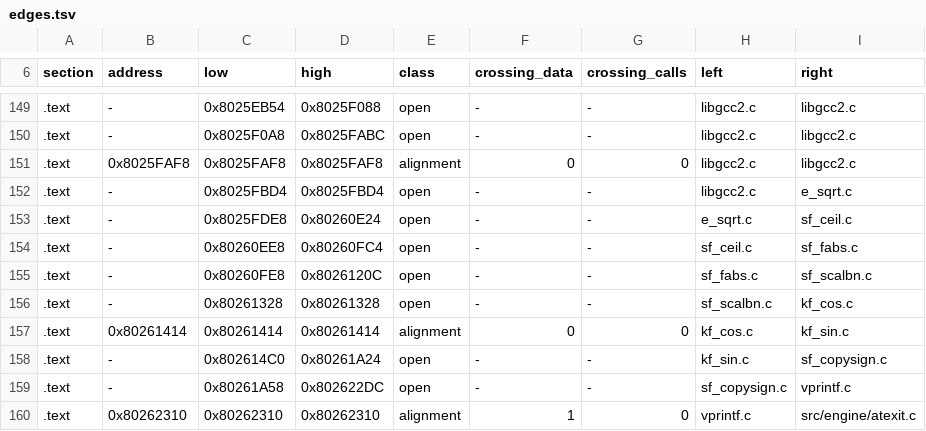
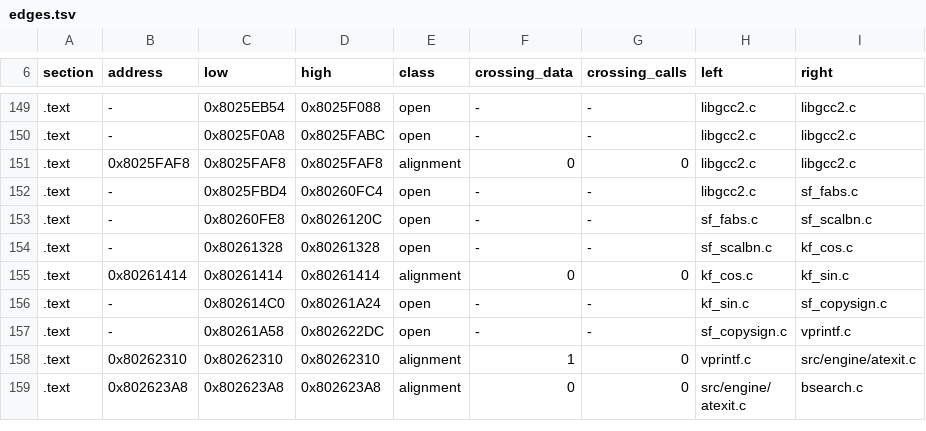
Before and after one commit to mitsevox/nflstreet2, a TSV file: config/GN7E69-rev0/boundaries/edges.tsv, drawn as a sheet; only a part is shown, gaps mark what is left out; the shorter side is filled out with more unchanged rows.

```diff
--- a/config/GN7E69-rev0/boundaries/edges.tsv
+++ b/config/GN7E69-rev0/boundaries/edges.tsv
@@ -151,5 +151,3 @@ section	address	low	high	class	crossing_data	crossing_calls	left	right
 .text	0x8025FAF8	0x8025FAF8	0x8025FAF8	alignment	0	0	libgcc2.c	libgcc2.c
-.text	-	0x8025FBD4	0x8025FBD4	open	-	-	libgcc2.c	e_sqrt.c
-.text	-	0x8025FDE8	0x80260E24	open	-	-	e_sqrt.c	sf_ceil.c
-.text	-	0x80260EE8	0x80260FC4	open	-	-	sf_ceil.c	sf_fabs.c
+.text	-	0x8025FBD4	0x80260FC4	open	-	-	libgcc2.c	sf_fabs.c
 .text	-	0x80260FE8	0x8026120C	open	-	-	sf_fabs.c	sf_scalbn.c
```
Also changed, not shown: config/GN7E69-rev0/boundaries/names.tsv, config/GN7E69-rev0/boundaries/units.tsv, 10 other files.
